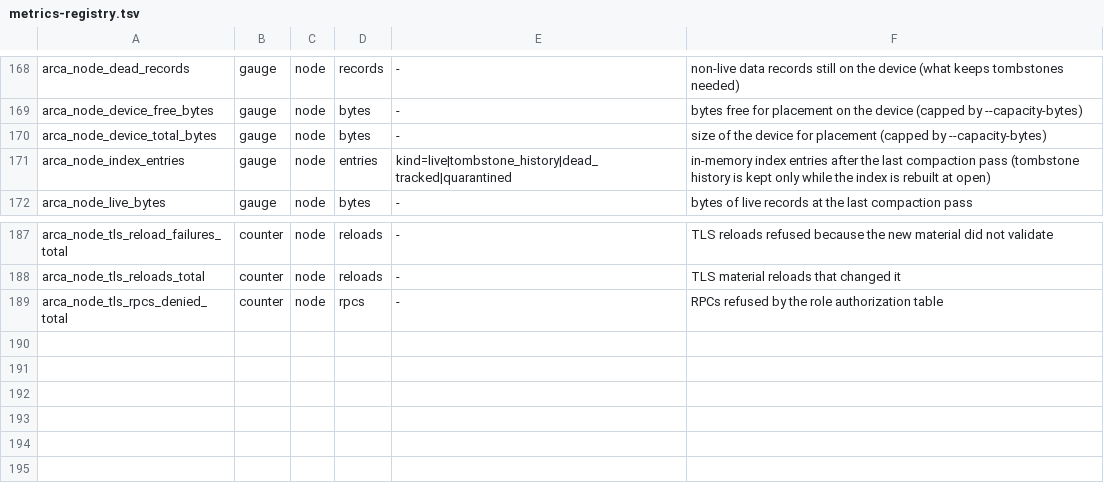
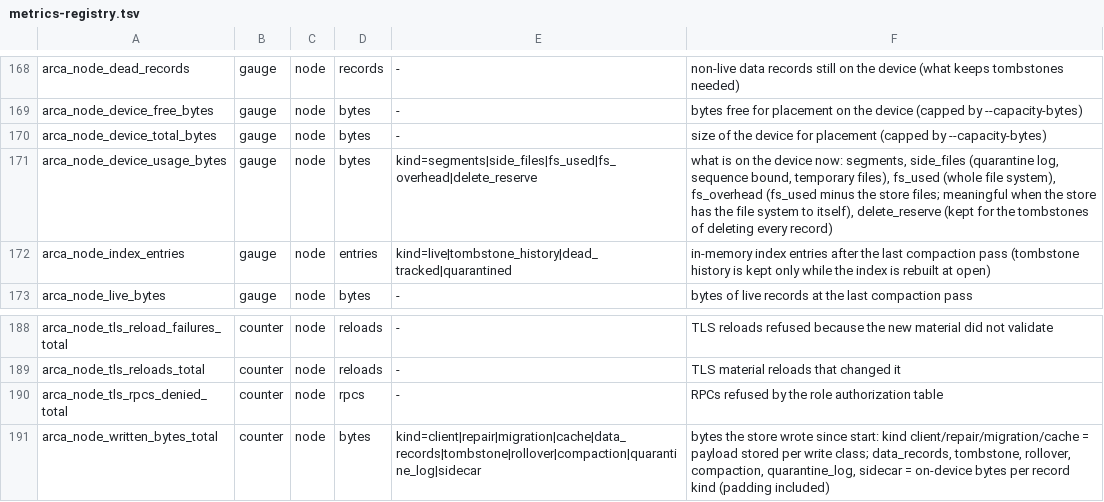
Before and after one commit to akam1o/arca-lake, a TSV file: crates/common/src/metrics-registry.tsv, drawn as a sheet; only a part is shown, gaps mark what is left out; the diff names each change by its address in the sheet, - before the commit and + after, or states it on an @@ line.

Commit message:
Phase 3.8: delete reserve under both floors; device bytes broken down by kind
Phase 3.7 Test C saw a node 11 MiB below its reserve. Its samples show
client writes holding the device exactly at the reserve for minutes;
the 11 MiB went during the drain, as allocated bytes rose while live
bytes fell to zero: every delete writes a tombstone of one record
alignment (4 KiB), about 2 860 of them, and deletes are never refused
(they are how space returns). Client PUTs never crossed the reserve.

Both floors (client reserve, repair floor) now sit on a delete reserve
of one tombstone per record held plus 1 024, so the tombstones of
deleting everything stay above the repair floor; DeviceCapacity reports
it (field 15) and includes it in reserved_bytes and repair_floor_bytes,
so the controller's headroom matches what nodes admit. The allotment
also covers the store's side files (field 16).

The store counts the bytes it writes by kind (data records, tombstones,
rollover headers, compaction output, quarantine log, sidecar), the node
counts stored payload by write class; arca_node_written_bytes_total and
arca_node_device_usage_bytes (segments, side files, file system used and
overhead, delete reserve).

Tests: the Phase 3.7 finding reproduced (fill with small shards, restart
a node while full, delete everything, GC without compaction: the plain
reserve stays free, the tombstones are accounted; it fails without the
delete reserve); GC tombstones hitting ENOSPC are deferred and collected
once space returns.

Signed-off-by: akam1o <akam1o@users.noreply.github.com>

```diff
--- a/crates/common/src/metrics-registry.tsv
+++ b/crates/common/src/metrics-registry.tsv
+row 171: arca_node_device_usage_bytes | gauge | node | bytes | kind=segments|side_files|fs_used|fs_overhead|delete_reserve | what is on the device now: segments, side_files (quarantine log, sequence bound, temporary files), fs_used (whole file system), fs_overhead (fs_used minus the store files; meaningful when the store has the file system to itself), delete_reserve (kept for the tombstones of deleting every record)
+row 191: arca_node_written_bytes_total | counter | node | bytes | kind=client|repair|migration|cache|data_records|tombstone|rollover|compaction|quarantine_log|sidecar | bytes the store wrote since start: kind client/repair/migration/cache = payload stored per write class; data_records, tombstone, rollover, compaction, quarantine_log, sidecar = on-device bytes per record kind (padding included)
```
Also changed, not shown: 9 other files.
